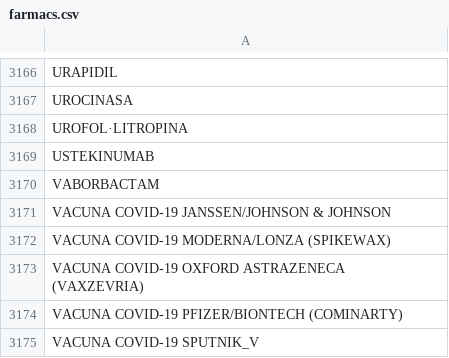
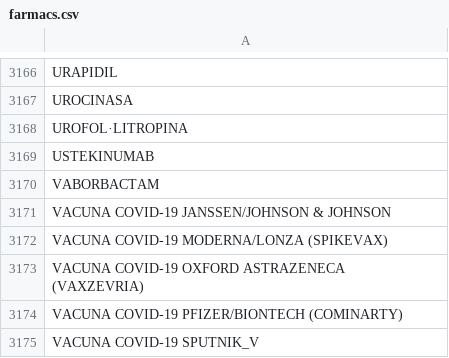
Before and after one commit to montaneva/FVcsv, a CSV file: farmacs.csv, drawn as a sheet; only a part is shown, gaps mark what is left out.

Commit message:
Update farmacs.csv

```diff
--- a/farmacs.csv
+++ b/farmacs.csv
@@ -3171,3 +3171,3 @@ VABORBACTAM,
 VACUNA COVID-19 JANSSEN/JOHNSON & JOHNSON,
-VACUNA COVID-19 MODERNA/LONZA (SPIKEWAX),
+VACUNA COVID-19 MODERNA/LONZA (SPIKEVAX),
 VACUNA COVID-19 OXFORD ASTRAZENECA (VAXZEVRIA),
```
